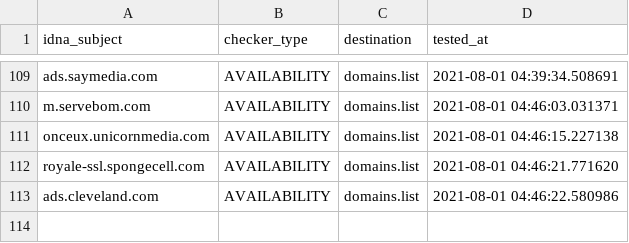
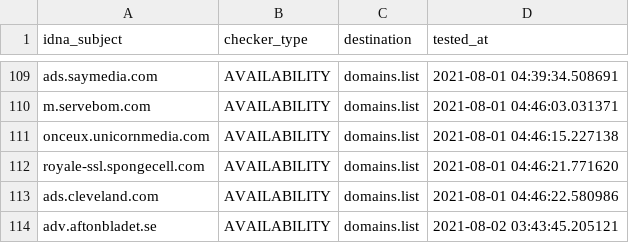
Before and after one commit to Ultimate-Hosts-Blacklist/MinimalHostsBlocker, a CSV file: .pyfunceble/inactive.csv, drawn as a sheet; only a part is shown, gaps mark what is left out; the diff names each change by its address in the sheet, - before the commit and + after, or states it on an @@ line.

```diff
--- a/.pyfunceble/inactive.csv
+++ b/.pyfunceble/inactive.csv
+row 114: adv.aftonbladet.se | AVAILABILITY | domains.list | 2021-08-02 03:43:45.205121
```
Also changed, not shown: 16 other files.
